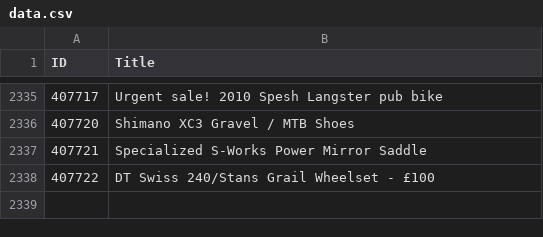
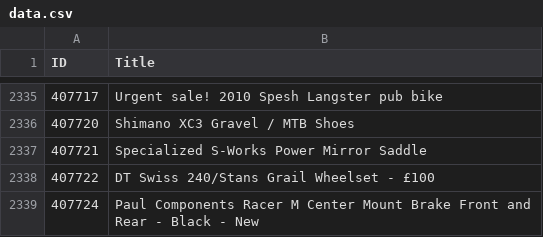
Before and after one commit to 12v/lfgss, a CSV file: data.csv, drawn as a sheet; only a part is shown, gaps mark what is left out; the diff names each change by its address in the sheet, - before the commit and + after, or states it on an @@ line.

```diff
--- a/data.csv
+++ b/data.csv
+row 2339: 407724 | Paul Components Racer M Center Mount Brake Front and Rear - Black - New
```
